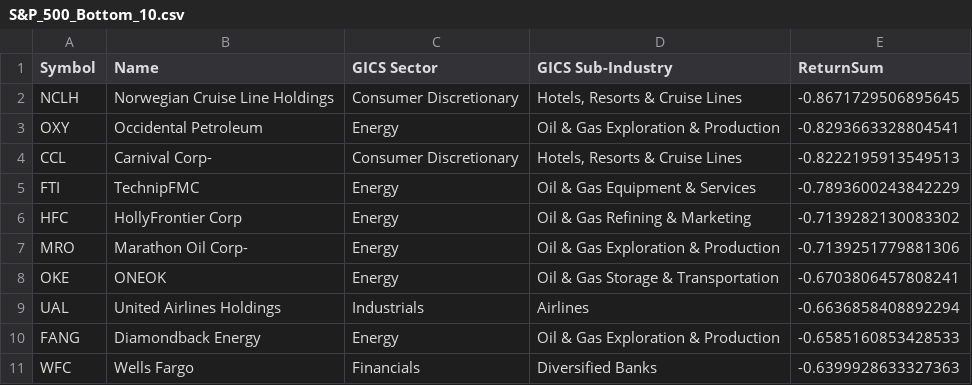
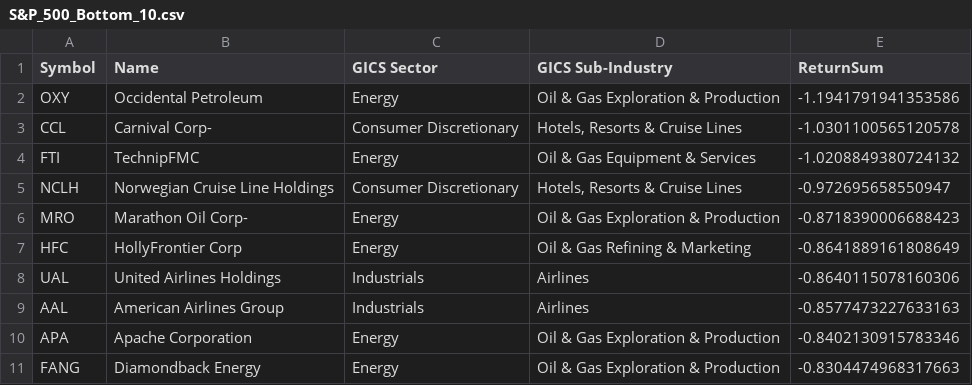
Before and after one commit to fk652/Big_Data_Project-Fall_2020, a CSV file: datasets/Stock Data/spark_calculations/S&P_500/S&P_500_Bottom_10.csv, drawn as a sheet.

```diff
--- a/datasets/Stock Data/spark_calculations/S&P_500/S&P_500_Bottom_10.csv
+++ b/datasets/Stock Data/spark_calculations/S&P_500/S&P_500_Bottom_10.csv
@@ -1,11 +1,11 @@
 Symbol,Name,GICS Sector,GICS Sub-Industry,ReturnSum
-NCLH,Norwegian Cruise Line Holdings,Consumer Discretionary,"Hotels, Resorts & Cruise Lines",-0.8671729506895645
-OXY,Occidental Petroleum,Energy,Oil & Gas Exploration & Production,-0.8293663328804541
-CCL,Carnival Corp-,Consumer Discretionary,"Hotels, Resorts & Cruise Lines",-0.8222195913549513
-FTI,TechnipFMC,Energy,Oil & Gas Equipment & Services,-0.7893600243842229
-HFC,HollyFrontier Corp,Energy,Oil & Gas Refining & Marketing,-0.7139282130083302
-MRO,Marathon Oil Corp-,Energy,Oil & Gas Exploration & Production,-0.7139251779881306
-OKE,ONEOK,Energy,Oil & Gas Storage & Transportation,-0.6703806457808241
-UAL,United Airlines Holdings,Industrials,Airlines,-0.6636858408892294
-FANG,Diamondback Energy,Energy,Oil & Gas Exploration & Production,-0.6585160853428533
-WFC,Wells Fargo,Financials,Diversified Banks,-0.6399928633327363
+OXY,Occidental Petroleum,Energy,Oil & Gas Exploration & Production,-1.1941791941353586
+CCL,Carnival Corp-,Consumer Discretionary,"Hotels, Resorts & Cruise Lines",-1.0301100565120578
+FTI,TechnipFMC,Energy,Oil & Gas Equipment & Services,-1.0208849380724132
+NCLH,Norwegian Cruise Line Holdings,Consumer Discretionary,"Hotels, Resorts & Cruise Lines",-0.972695658550947
+MRO,Marathon Oil Corp-,Energy,Oil & Gas Exploration & Production,-0.8718390006688423
+HFC,HollyFrontier Corp,Energy,Oil & Gas Refining & Marketing,-0.8641889161808649
+UAL,United Airlines Holdings,Industrials,Airlines,-0.8640115078160306
+AAL,American Airlines Group,Industrials,Airlines,-0.8577473227633163
+APA,Apache Corporation,Energy,Oil & Gas Exploration & Production,-0.8402130915783346
+FANG,Diamondback Energy,Energy,Oil & Gas Exploration & Production,-0.8304474968317663
```
Also changed, not shown: datasets/Stock Data/S&P_500_aggregate_stock_data.csv, datasets/Stock Data/spark_calculations/S&P_500/S&P_500_Log_Sums_Symbol.csv, 6 other files.
